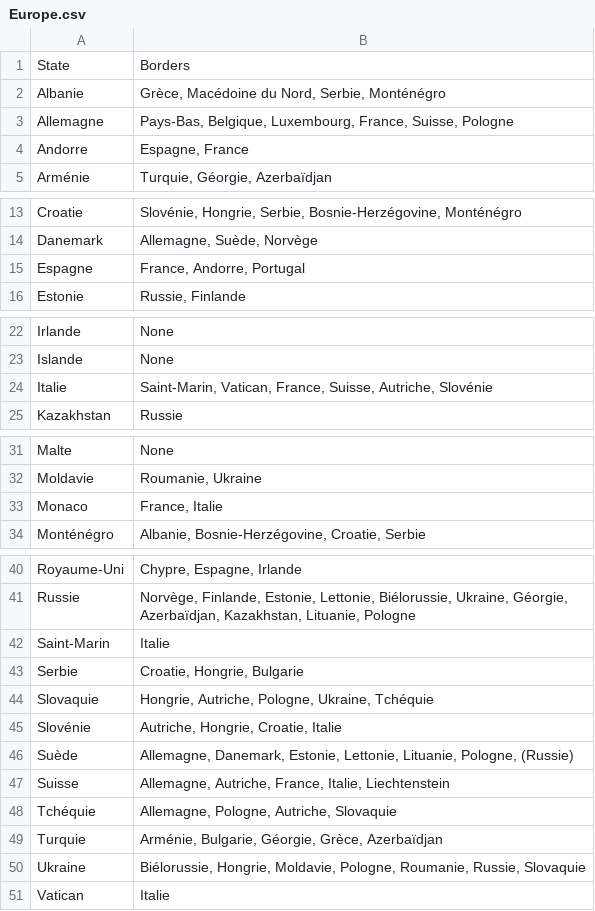
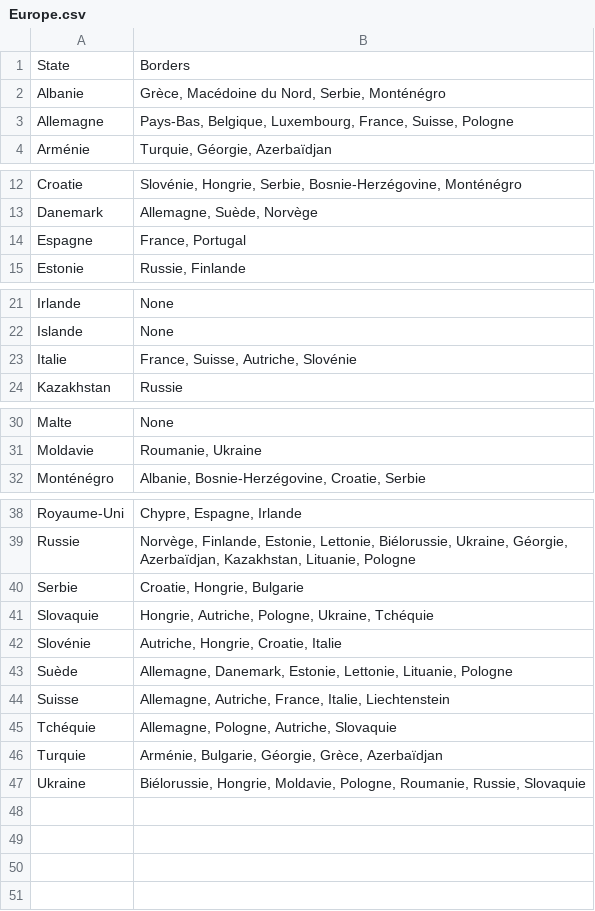
Before and after one commit to parismollo/GraphColoring, a CSV file: graphe_couleur/src/resources/Europe.csv, drawn as a sheet; only a part is shown, gaps mark what is left out.

Commit message:
Pays europe corrigé

```diff
--- a/graphe_couleur/src/resources/Europe.csv
+++ b/graphe_couleur/src/resources/Europe.csv
@@ -3,3 +3,2 @@ Albanie,"Grèce, Macédoine du Nord, Serbie, Monténégro"
 Allemagne,"Pays-Bas, Belgique, Luxembourg, France, Suisse, Pologne"
-Andorre,"Espagne, France"
 Arménie,"Turquie, Géorgie, Azerbaïdjan"
@@ -14,3 +13,3 @@ Croatie,"Slovénie, Hongrie, Serbie, Bosnie-Herzégovine, Monténégro"
 Danemark,"Allemagne, Suède, Norvège"
-Espagne,"France, Andorre, Portugal"
+Espagne,"France, Portugal"
 Estonie,"Russie, Finlande"
@@ -23,3 +22,3 @@ Irlande,"None"
 Islande,"None"
-Italie,"Saint-Marin, Vatican, France, Suisse, Autriche, Slovénie"
+Italie,"France, Suisse, Autriche, Slovénie"
 Kazakhstan,"Russie"
@@ -32,3 +31,2 @@ Malte,"None"
 Moldavie,"Roumanie, Ukraine"
-Monaco,"France, Italie"
 Monténégro,"Albanie, Bosnie-Herzégovine, Croatie, Serbie"
@@ -41,3 +39,2 @@ Royaume-Uni,"Chypre, Espagne, Irlande"
 Russie,"Norvège, Finlande, Estonie, Lettonie, Biélorussie, Ukraine, Géorgie, Azerbaïdjan, Kazakhstan, Lituanie, Pologne"
-Saint-Marin,"Italie"
 Serbie,"Croatie, Hongrie, Bulgarie"
@@ -45,3 +42,3 @@ Slovaquie,"Hongrie, Autriche, Pologne, Ukraine, Tchéquie"
 Slovénie,"Autriche, Hongrie, Croatie, Italie"
-Suède,"Allemagne, Danemark, Estonie, Lettonie, Lituanie, Pologne, (Russie)"
+Suède,"Allemagne, Danemark, Estonie, Lettonie, Lituanie, Pologne"
 Suisse,"Allemagne, Autriche, France, Italie, Liechtenstein"
@@ -50,2 +47 @@ Turquie,"Arménie, Bulgarie, Géorgie, Grèce, Azerbaïdjan"
 Ukraine,"Biélorussie, Hongrie, Moldavie, Pologne, Roumanie, Russie, Slovaquie"
-Vatican,"Italie"
```
